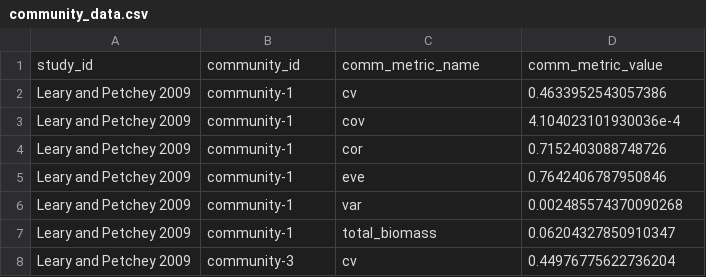
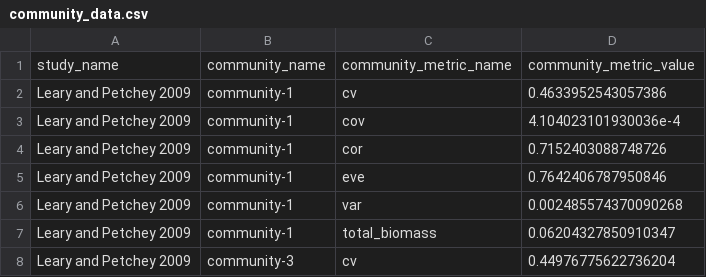
Before and after one commit to opetchey/response_diversity_benchmarking, a CSV file: studies/leary_and_petchey_2019/data/derived1/community_data.csv, drawn as a sheet; only a part is shown.

```diff
--- a/studies/leary_and_petchey_2019/data/derived1/community_data.csv
+++ b/studies/leary_and_petchey_2019/data/derived1/community_data.csv
@@ -1,2 +1,2 @@
-study_id,community_id,comm_metric_name,comm_metric_value
+study_name,community_name,community_metric_name,community_metric_value
 Leary and Petchey 2009,community-1,cv,0.4633952543057386
```
Also changed, not shown: studies/leary_and_petchey_2019/data/derived1/community_composition_data.csv, studies/leary_and_petchey_2019/data/derived1/environment_data.csv, 16 other files.
